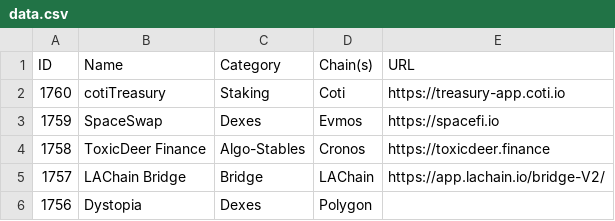
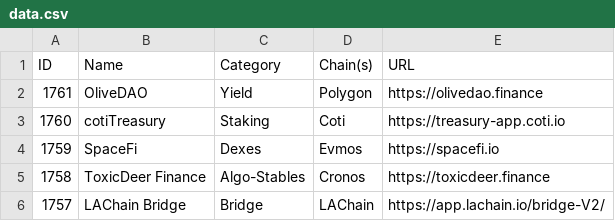
Before and after one commit to pmuens/defi-llama-watcher, a CSV file: data.csv, drawn as a sheet; only a part is shown; the shorter side is filled out with more unchanged rows.

Commit message:
Update data.csv

```diff
--- a/data.csv
+++ b/data.csv
@@ -1,4 +1,5 @@
 ID,Name,Category,Chain(s),URL
+1761,OliveDAO,Yield,Polygon,https://olivedao.finance
 1760,cotiTreasury,Staking,Coti,https://treasury-app.coti.io
-1759,SpaceSwap,Dexes,Evmos,https://spacefi.io
+1759,SpaceFi,Dexes,Evmos,https://spacefi.io
 1758,ToxicDeer Finance,Algo-Stables,Cronos,https://toxicdeer.finance
```
